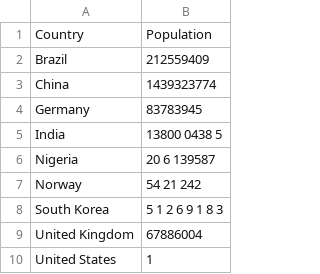
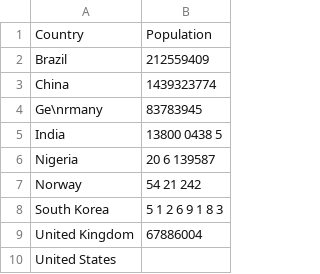
Before and after one commit to Nancy0129/22ECE551, a CSV file: 043_eval1/testspace1.csv, drawn as a sheet.

Commit message:
try space 4

```diff
--- a/043_eval1/testspace1.csv
+++ b/043_eval1/testspace1.csv
@@ -3,3 +3,3 @@ Brazil,212559409
 China,  1439323774
-Germany,	83783945
+Ge\nrmany,	83783945
 India,13800 0438	5
@@ -9,2 +9,2 @@ South Korea,5 1 2 6 9 1 8 3
 United Kingdom,  67886004
-United States, 1
+United States,
```
